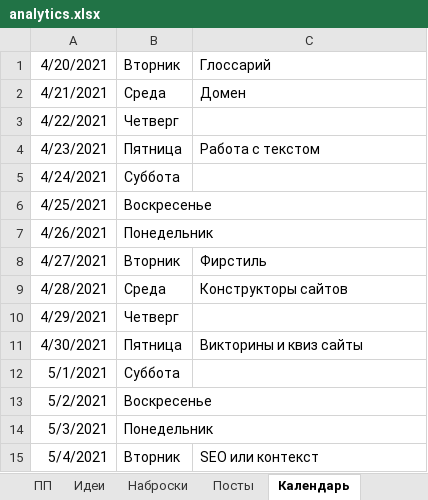
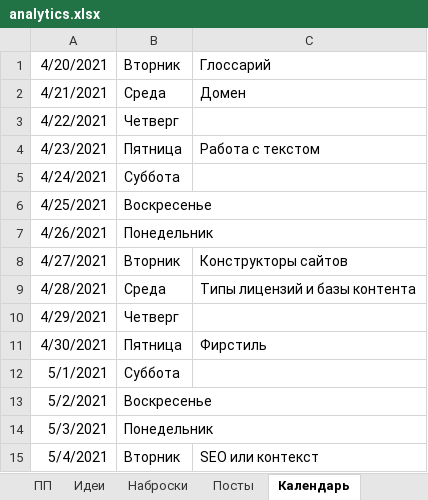
Before and after one commit to vEvgenyT/photo, an Excel workbook: about/analytics.xlsx, sheet Календарь, drawn as a sheet; only a part is shown; values as stored, in another font and other column widths than the file's, no borders; the diff names each change by its address in the sheet, - before the commit and + after, or states it on an @@ line.

```diff
--- a/about/analytics.xlsx (sheet Календарь)
+++ b/about/analytics.xlsx (sheet Календарь)
-C8: Фирстиль
+C8: Конструкторы сайтов
-C9: Конструкторы сайтов
+C9: Типы лицензий и базы контента
-C11: Викторины и квиз сайты
+C11: Фирстиль
```
Also changed, not shown: sheet Идеи, sheet Посты, sheet Наброски, 1 other file.
